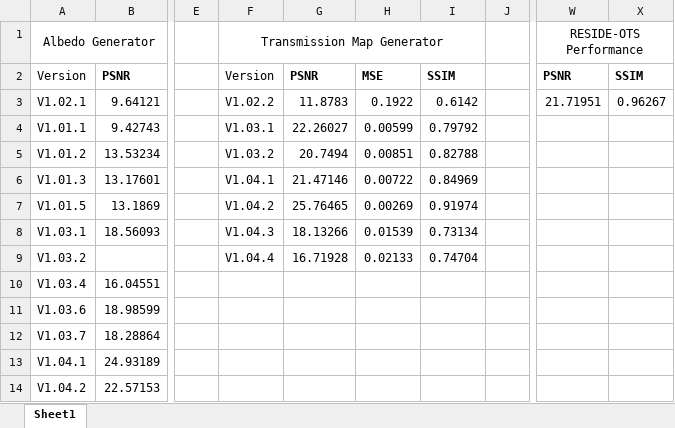
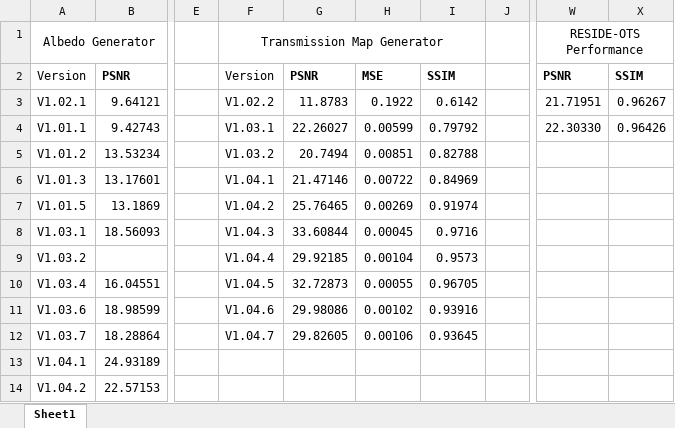
Before and after one commit to NeilDG/SynthDehazing, an Excel workbook: Model Performances.xlsx, sheet Sheet1, drawn as a sheet; only a part is shown, gaps mark what is left out; values as stored, in another font and other column widths than the file's, no borders; conditional formats not drawn; the diff names each change by its address in the sheet, - before the commit and + after, or states it on an @@ line.

Commit message:
Checkpoint on scripts and model performances.

```diff
--- a/Model Performances.xlsx (sheet Sheet1)
+++ b/Model Performances.xlsx (sheet Sheet1)
-W4: (empty)
+W4: 22.30330
-X4: (empty)
+X4: 0.96426
-G8: 18.13266
+G8: 33.60844
-H8: 0.01539
+H8: 0.00045
-I8: 0.73134
+I8: 0.9716
-G9: 16.71928
+G9: 29.92185
-H9: 0.02133
+H9: 0.00104
-I9: 0.74704
+I9: 0.9573
-F10: (empty)
+F10: V1.04.5
-G10: (empty)
+G10: 32.72873
-H10: (empty)
+H10: 0.00055
-I10: (empty)
+I10: 0.96705
-F11: (empty)
+F11: V1.04.6
-G11: (empty)
+G11: 29.98086
-H11: (empty)
+H11: 0.00102
-I11: (empty)
+I11: 0.93916
-F12: (empty)
+F12: V1.04.7
-G12: (empty)
+G12: 29.82605
-H12: (empty)
+H12: 0.00106
-I12: (empty)
+I12: 0.93645
```
Also changed, not shown: 4 other files.
